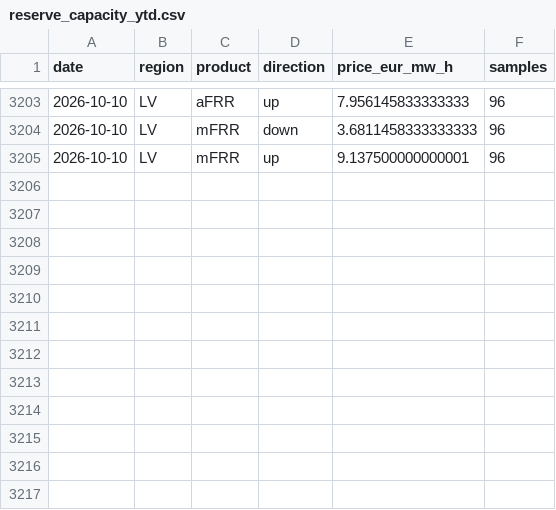
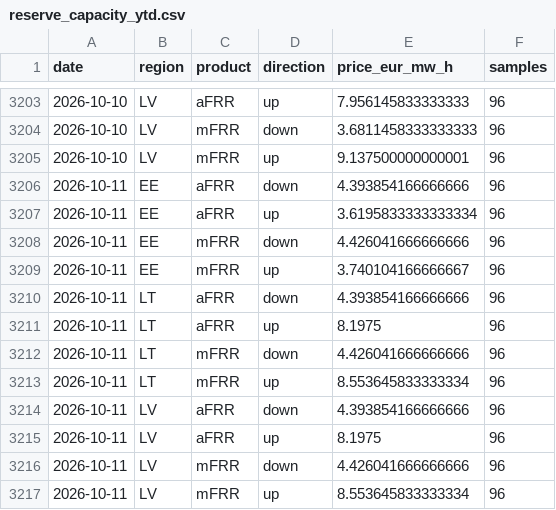
Before and after one commit to reinvaks/balticpulse, a CSV file: data/reserve_capacity_ytd.csv, drawn as a sheet; only a part is shown, gaps mark what is left out.

```diff
--- a/data/reserve_capacity_ytd.csv
+++ b/data/reserve_capacity_ytd.csv
@@ -3205 +3205,13 @@ date,region,product,direction,price_eur_mw_h,samples
 2026-10-10,LV,mFRR,up,9.137500000000001,96
+2026-10-11,EE,aFRR,down,4.393854166666666,96
+2026-10-11,EE,aFRR,up,3.6195833333333334,96
+2026-10-11,EE,mFRR,down,4.426041666666666,96
+2026-10-11,EE,mFRR,up,3.740104166666667,96
+2026-10-11,LT,aFRR,down,4.393854166666666,96
+2026-10-11,LT,aFRR,up,8.1975,96
+2026-10-11,LT,mFRR,down,4.426041666666666,96
+2026-10-11,LT,mFRR,up,8.553645833333334,96
+2026-10-11,LV,aFRR,down,4.393854166666666,96
+2026-10-11,LV,aFRR,up,8.1975,96
+2026-10-11,LV,mFRR,down,4.426041666666666,96
+2026-10-11,LV,mFRR,up,8.553645833333334,96
```
